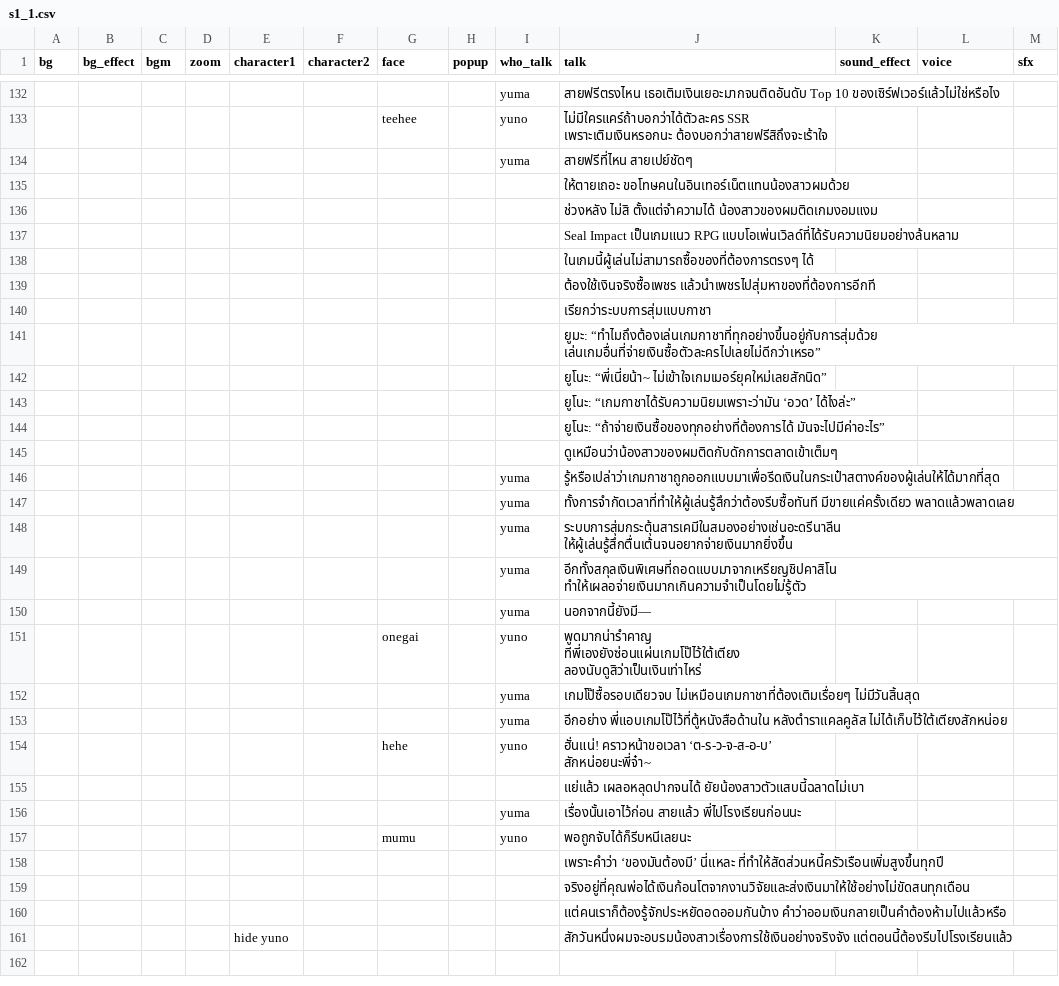
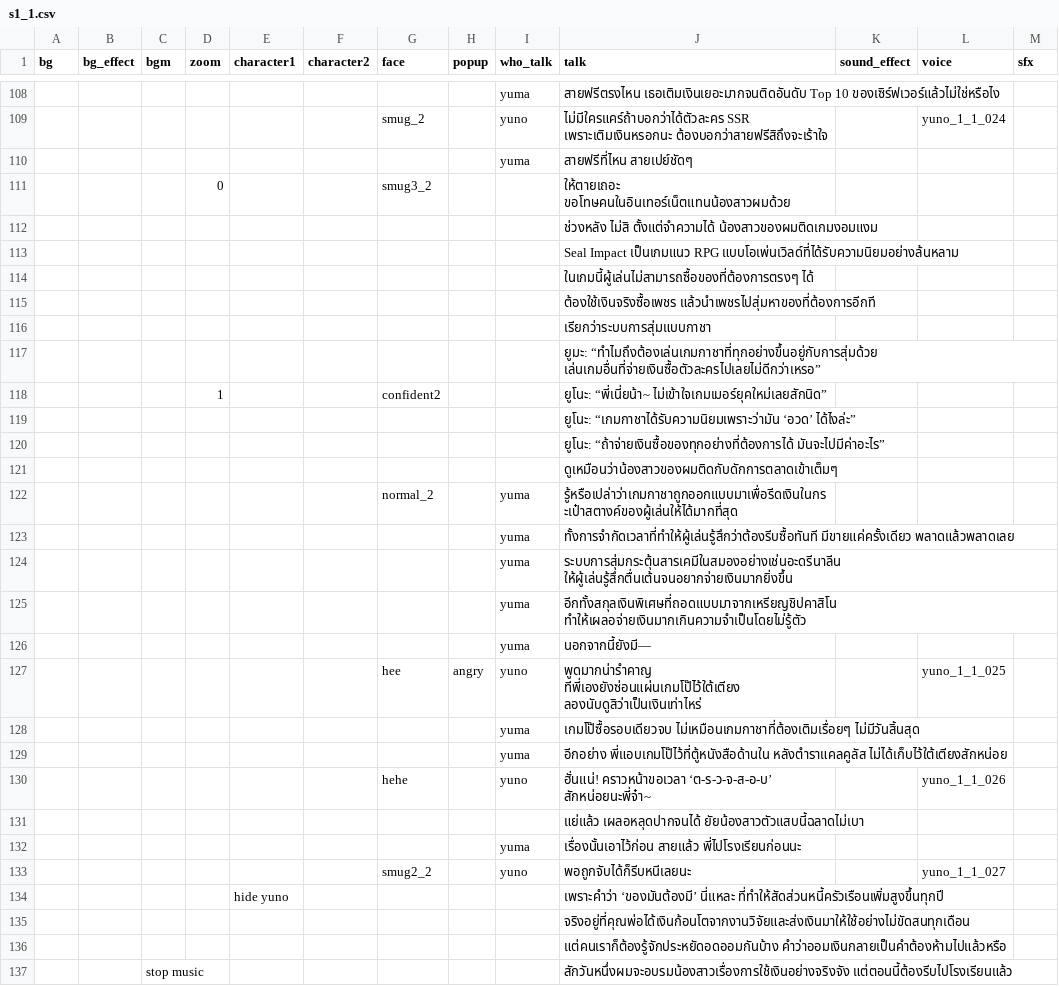
Before and after one commit to AstralSeal/refragment01, a CSV file: game/s1_1.csv, drawn as a sheet; only a part is shown, gaps mark what is left out; removed rows and columns are numbered as before the commit, all else as after; the diff covers the shown part only; the diff names each change by its address in the sheet, - before the commit and + after, or states it on an @@ line.

```diff
--- a/game/s1_1.csv
+++ b/game/s1_1.csv
-G109 (face): teehee
+G109 (face): smug_2
-L109 (voice): (empty)
+L109 (voice): yuno_1_1_024
-row 135:  |  |  |  |  |  |  |  |  | ให้ตายเถอะ ขอโทษคนในอินเทอร์เน็ตแทนน้องสาวผมด้วย
+row 111:  |  |  | 0 |  |  | smug3_2 |  |  | ให้ตายเถอะ ขอโทษคนในอินเทอร์เน็ตแทนน้องสาวผมด้วย
-row 142:  |  |  |  |  |  |  |  |  | ยูโนะ: “พี่เนี่ยน้า~ ไม่เข้าใจเกมเมอร์ยุคใหม่เลยสักนิด”
+row 118:  |  |  | 1 |  |  | confident2 |  |  | ยูโนะ: “พี่เนี่ยน้า~ ไม่เข้าใจเกมเมอร์ยุคใหม่เลยสักนิด”
-G122 (face): (empty)
+G122 (face): normal_2
-row 151:  |  |  |  |  |  | onegai |  | yuno | พูดมากน่ารำคาญ ทีพี่เองยังซ่อนแผ่นเกมโป๊ไว้ใต้เตียง ลองนับดูสิว่าเป็นเงินเท่าไหร่
+row 127:  |  |  |  |  |  | hee | angry | yuno | พูดมากน่ารำคาญ ทีพี่เองยังซ่อนแผ่นเกมโป๊ไว้ใต้เตียง ลองนับดูสิว่าเป็นเงินเท่าไหร่ |  | yuno_1_1_025
-L130 (voice): (empty)
+L130 (voice): yuno_1_1_026
-G133 (face): mumu
+G133 (face): smug2_2
-L133 (voice): (empty)
+L133 (voice): yuno_1_1_027
-E134 (character1): (empty)
+E134 (character1): hide yuno
-row 161:  |  |  |  | hide yuno |  |  |  |  | สักวันหนึ่งผมจะอบรมน้องสาวเรื่องการใช้เงินอย่างจริงจัง แต่ตอนนี้ต้องรีบไปโรงเรียนแล้ว
+row 137:  |  | stop music |  |  |  |  |  |  | สักวันหนึ่งผมจะอบรมน้องสาวเรื่องการใช้เงินอย่างจริงจัง แต่ตอนนี้ต้องรีบไปโรงเรียนแล้ว
```
Also changed, not shown: 1 added row, 25 removed rows and 63 edited cells elsewhere in this file.
